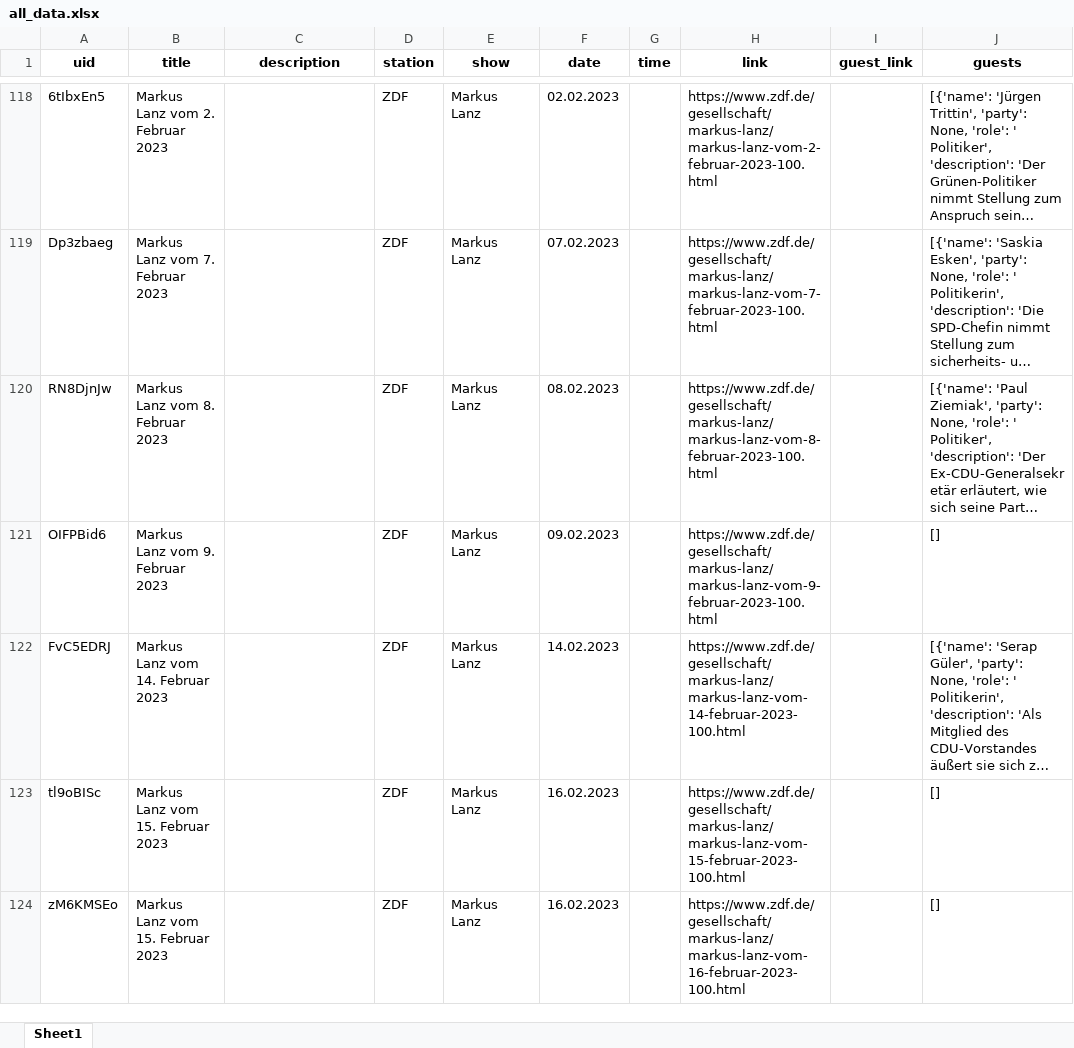
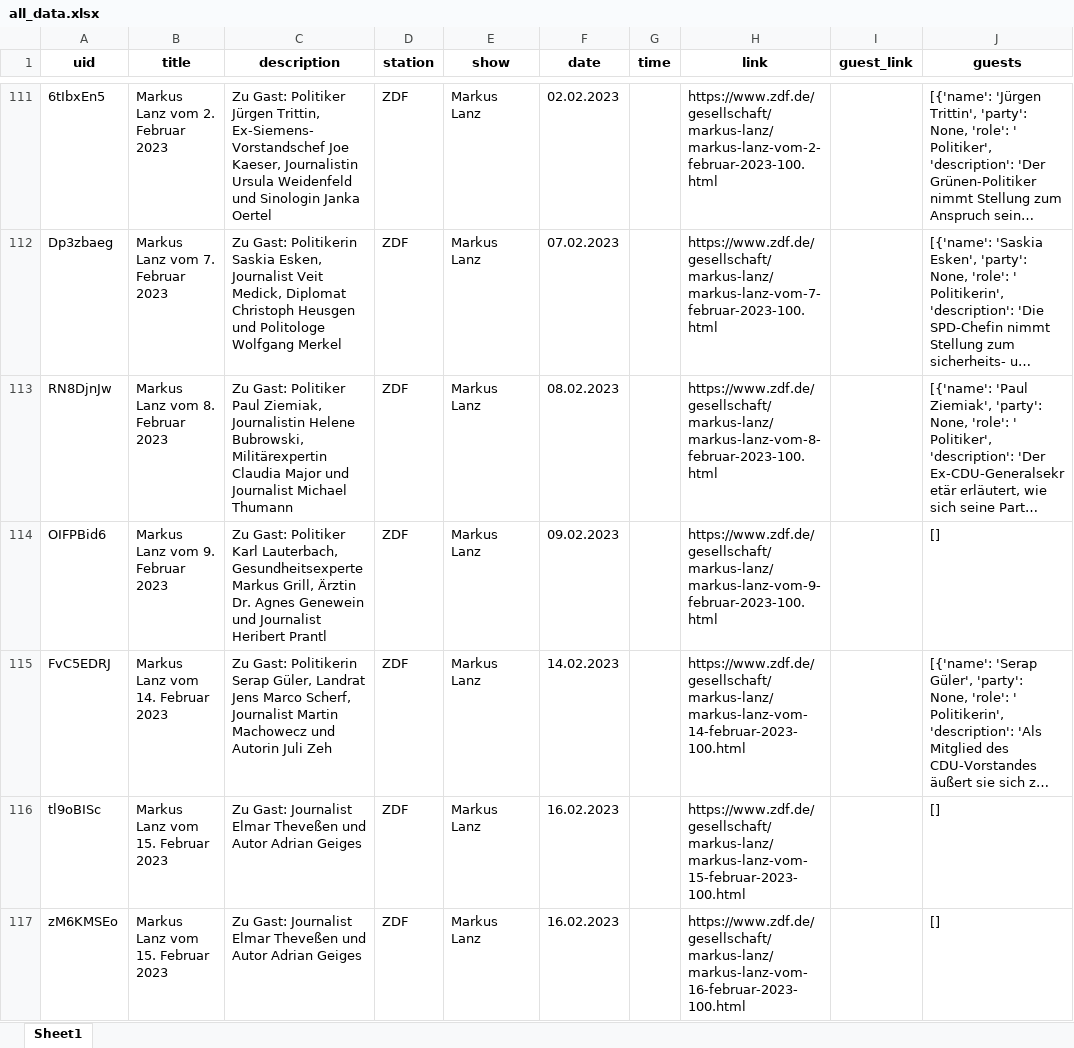
Before and after one commit to jschibberges/wtmw, an Excel workbook: all_data.xlsx, sheet Sheet1, drawn as a sheet; only a part is shown, gaps mark what is left out; long unchanged cells end in …; values as stored, in another font and other column widths than the file's, no borders; addresses are those after the commit; the diff covers the shown part only; the diff names each change by its address in the sheet, - before the commit and + after, or states it on an @@ line.

```diff
--- a/all_data.xlsx (sheet Sheet1)
+++ b/all_data.xlsx (sheet Sheet1)
-C111 (description): (empty)
+C111 (description): Zu Gast: Politiker Jürgen Trittin, Ex-Siemens-Vorstandschef Joe Kaeser, Journalistin Ursula Weidenfeld und Sinologin Janka Oertel
-C112 (description): (empty)
+C112 (description): Zu Gast: Politikerin Saskia Esken, Journalist Veit Medick, Diplomat Christoph Heusgen und Politologe Wolfgang Merkel
-C113 (description): (empty)
+C113 (description): Zu Gast: Politiker Paul Ziemiak, Journalistin Helene Bubrowski, Militärexpertin Claudia Major und Journalist Michael Thumann
-C114 (description): (empty)
+C114 (description): Zu Gast: Politiker Karl Lauterbach, Gesundheitsexperte Markus Grill, Ärztin Dr. Agnes Genewein und Journalist Heribert Prantl
-C115 (description): (empty)
+C115 (description): Zu Gast: Politikerin Serap Güler, Landrat Jens Marco Scherf, Journalist Martin Machowecz und Autorin Juli Zeh
-C116:C117 (description): (empty)
+C116:C117 (description): Zu Gast: Journalist Elmar Theveßen und Autor Adrian Geiges
```
Also changed, not shown: 177 added rows, 16 removed rows, 35 moved rows and 417 edited cells elsewhere in this sheet, 22 other files.
